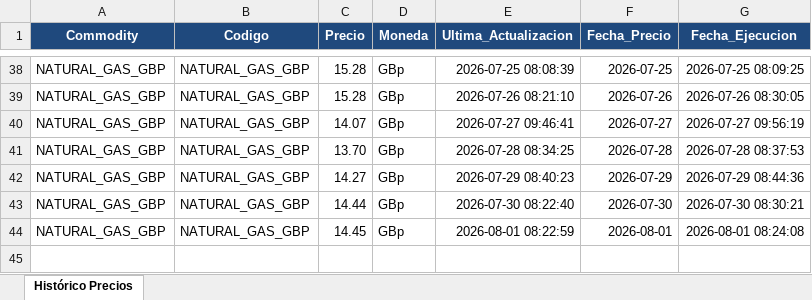
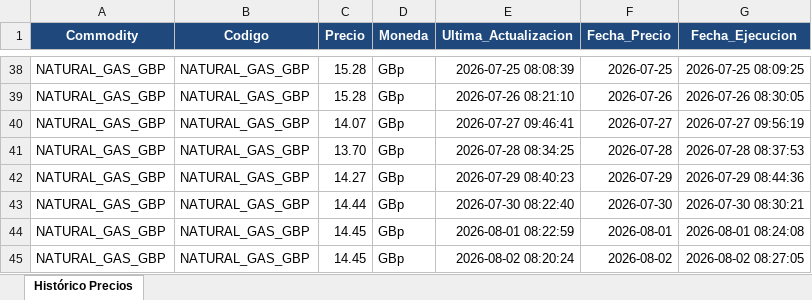
Before and after one commit to javiglejun/OilPrice, an Excel workbook: Historico_NBP_Price.xlsx, sheet Histórico Precios, drawn as a sheet; only a part is shown, gaps mark what is left out; values as stored, in another font and other column widths than the file's, no borders; the diff names each change by its address in the sheet, - before the commit and + after, or states it on an @@ line.

```diff
--- a/Historico_NBP_Price.xlsx (sheet Histórico Precios)
+++ b/Historico_NBP_Price.xlsx (sheet Histórico Precios)
+row 45: NATURAL_GAS_GBP | NATURAL_GAS_GBP | 14.45 | GBp | 2026-08-02 08:20:24 | 2026-08-02 | 2026-08-02 08:27:05
```
